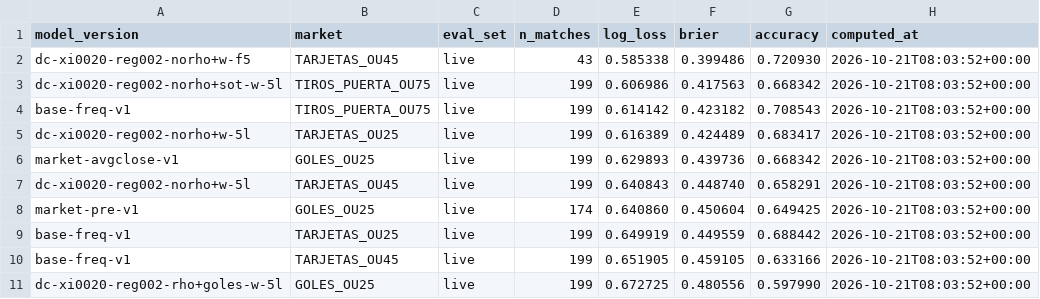
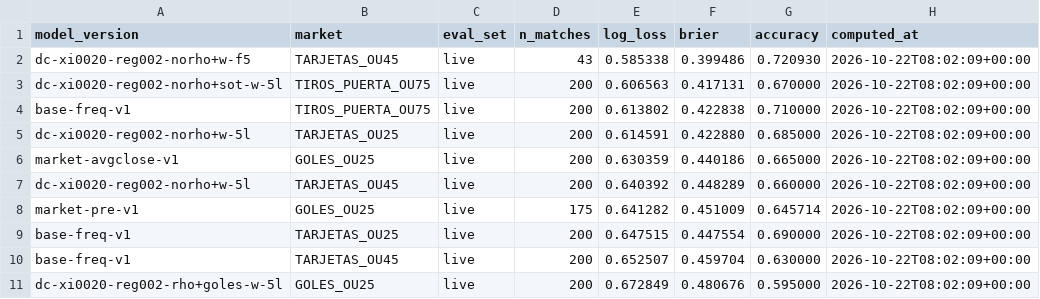
Before and after one commit to kewo1023/marcador-futbol, a CSV file: ledger/metrics.csv, drawn as a sheet; only a part is shown; the diff covers the shown part only.

```diff
--- a/ledger/metrics.csv
+++ b/ledger/metrics.csv
@@ -1,11 +1,11 @@
 model_version,market,eval_set,n_matches,log_loss,brier,accuracy,computed_at
-dc-xi0020-reg002-norho+w-f5,TARJETAS_OU45,live,43,0.585338,0.399486,0.720930,2026-10-21T08:03:52+00:00
-dc-xi0020-reg002-norho+sot-w-5l,TIROS_PUERTA_OU75,live,199,0.606986,0.417563,0.668342,2026-10-21T08:03:52+00:00
-base-freq-v1,TIROS_PUERTA_OU75,live,199,0.614142,0.423182,0.708543,2026-10-21T08:03:52+00:00
-dc-xi0020-reg002-norho+w-5l,TARJETAS_OU25,live,199,0.616389,0.424489,0.683417,2026-10-21T08:03:52+00:00
-market-avgclose-v1,GOLES_OU25,live,199,0.629893,0.439736,0.668342,2026-10-21T08:03:52+00:00
-dc-xi0020-reg002-norho+w-5l,TARJETAS_OU45,live,199,0.640843,0.448740,0.658291,2026-10-21T08:03:52+00:00
-market-pre-v1,GOLES_OU25,live,174,0.640860,0.450604,0.649425,2026-10-21T08:03:52+00:00
-base-freq-v1,TARJETAS_OU25,live,199,0.649919,0.449559,0.688442,2026-10-21T08:03:52+00:00
-base-freq-v1,TARJETAS_OU45,live,199,0.651905,0.459105,0.633166,2026-10-21T08:03:52+00:00
-dc-xi0020-reg002-rho+goles-w-5l,GOLES_OU25,live,199,0.672725,0.480556,0.597990,2026-10-21T08:03:52+00:00
+dc-xi0020-reg002-norho+w-f5,TARJETAS_OU45,live,43,0.585338,0.399486,0.720930,2026-10-22T08:02:09+00:00
+dc-xi0020-reg002-norho+sot-w-5l,TIROS_PUERTA_OU75,live,200,0.606563,0.417131,0.670000,2026-10-22T08:02:09+00:00
+base-freq-v1,TIROS_PUERTA_OU75,live,200,0.613802,0.422838,0.710000,2026-10-22T08:02:09+00:00
+dc-xi0020-reg002-norho+w-5l,TARJETAS_OU25,live,200,0.614591,0.422880,0.685000,2026-10-22T08:02:09+00:00
+market-avgclose-v1,GOLES_OU25,live,200,0.630359,0.440186,0.665000,2026-10-22T08:02:09+00:00
+dc-xi0020-reg002-norho+w-5l,TARJETAS_OU45,live,200,0.640392,0.448289,0.660000,2026-10-22T08:02:09+00:00
+market-pre-v1,GOLES_OU25,live,175,0.641282,0.451009,0.645714,2026-10-22T08:02:09+00:00
+base-freq-v1,TARJETAS_OU25,live,200,0.647515,0.447554,0.690000,2026-10-22T08:02:09+00:00
+base-freq-v1,TARJETAS_OU45,live,200,0.652507,0.459704,0.630000,2026-10-22T08:02:09+00:00
+dc-xi0020-reg002-rho+goles-w-5l,GOLES_OU25,live,200,0.672849,0.480676,0.595000,2026-10-22T08:02:09+00:00
```
Also changed, not shown: 1 added row, 1 removed row and 67 edited cells elsewhere in this file, ledger/results.csv, ledger/results_health.csv.
